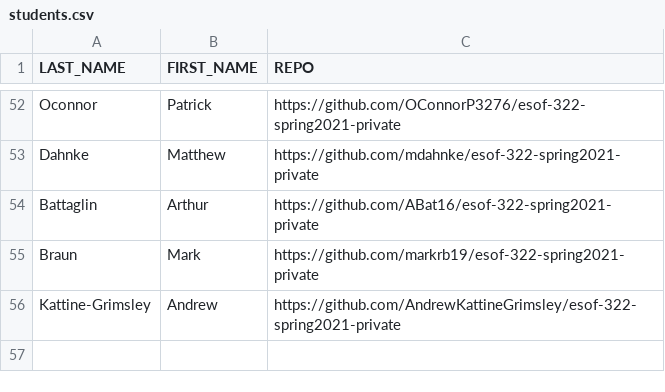
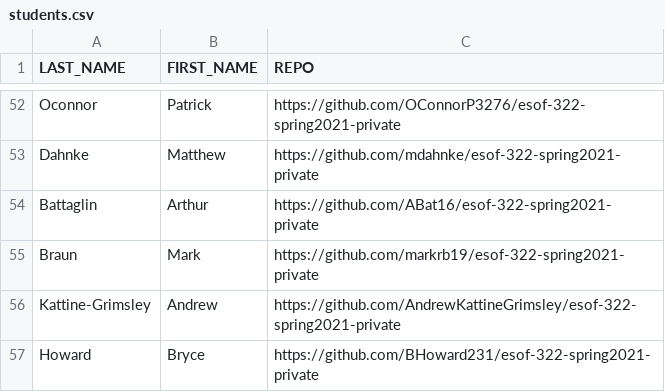
Before and after one commit to msu/esof-322-spring2021, a CSV file: grading/scripts/students.csv, drawn as a sheet; only a part is shown, gaps mark what is left out; the diff names each change by its address in the sheet, - before the commit and + after, or states it on an @@ line.

Commit message:
Update students.csv

```diff
--- a/grading/scripts/students.csv
+++ b/grading/scripts/students.csv
+row 57: Howard | Bryce | https://github.com/BHoward231/esof-322-spring2021-private
```
